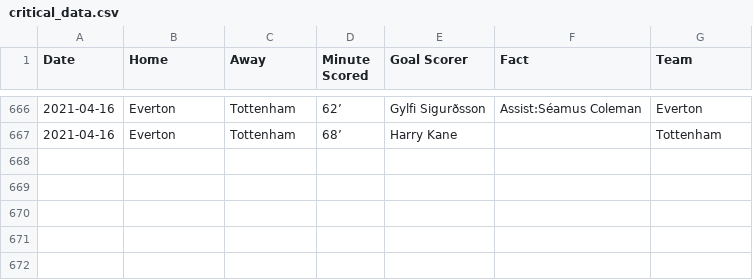
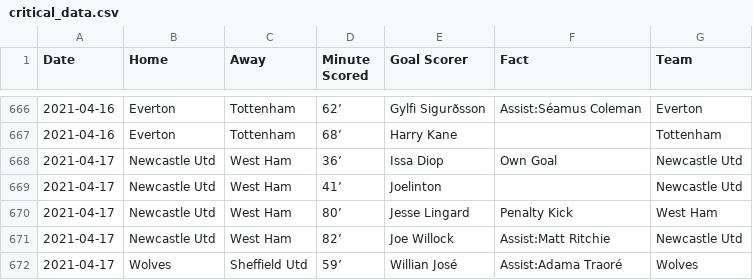
Before and after one commit to marvel308/marvel308.github.io, a CSV file: critical_data.csv, drawn as a sheet; only a part is shown, gaps mark what is left out; the diff names each change by its address in the sheet, - before the commit and + after, or states it on an @@ line.

```diff
--- a/critical_data.csv
+++ b/critical_data.csv
+row 668: 2021-04-17 | Newcastle Utd | West Ham | 36’ | Issa Diop | Own Goal | Newcastle Utd
+row 669: 2021-04-17 | Newcastle Utd | West Ham | 41’ | Joelinton |  | Newcastle Utd
+row 670: 2021-04-17 | Newcastle Utd | West Ham | 80’ | Jesse Lingard | Penalty Kick | West Ham
+row 671: 2021-04-17 | Newcastle Utd | West Ham | 82’ | Joe Willock | Assist:Matt Ritchie | Newcastle Utd
+row 672: 2021-04-17 | Wolves | Sheffield Utd | 59’ | Willian José | Assist:Adama Traoré | Wolves
```
Also changed, not shown: data.csv.
